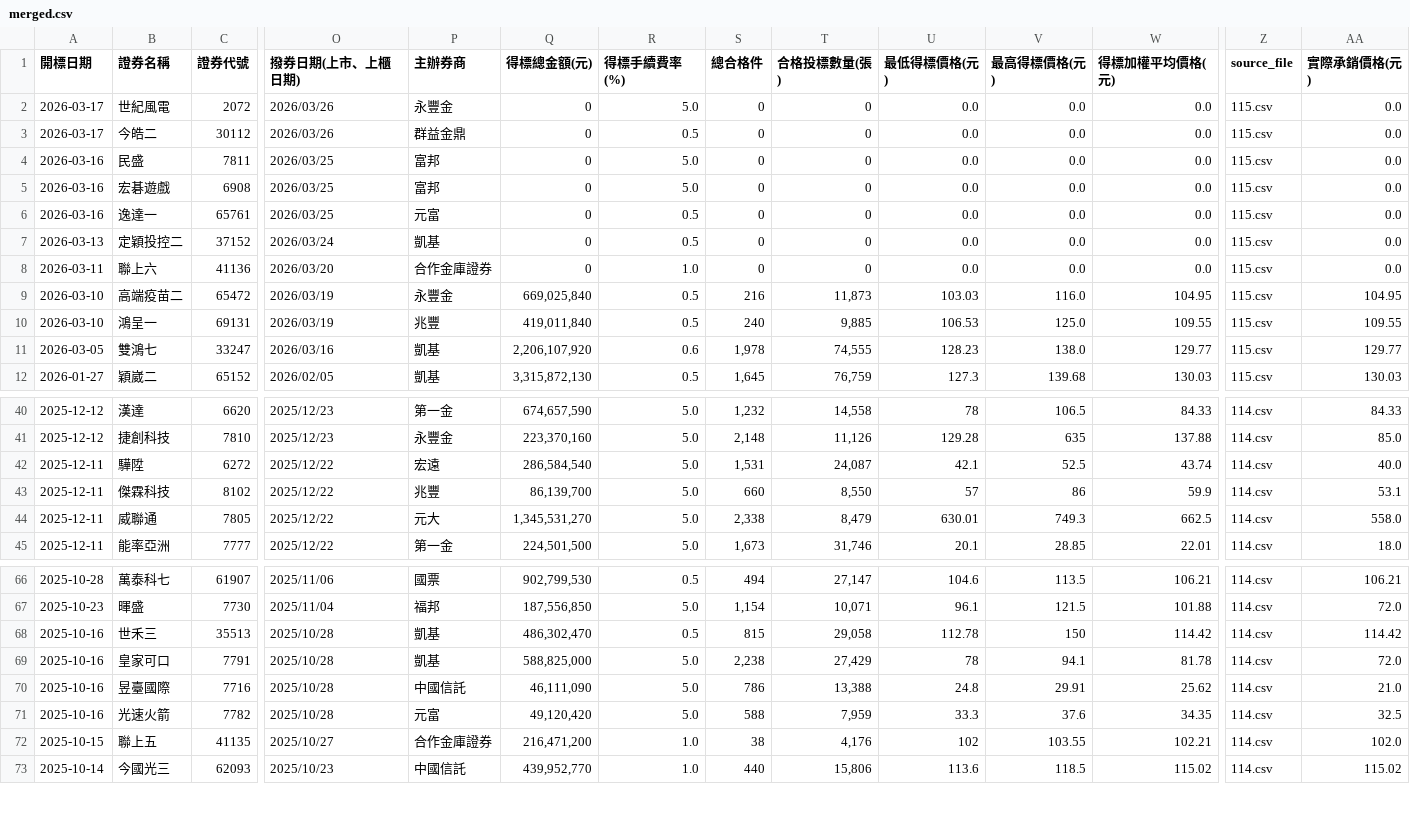
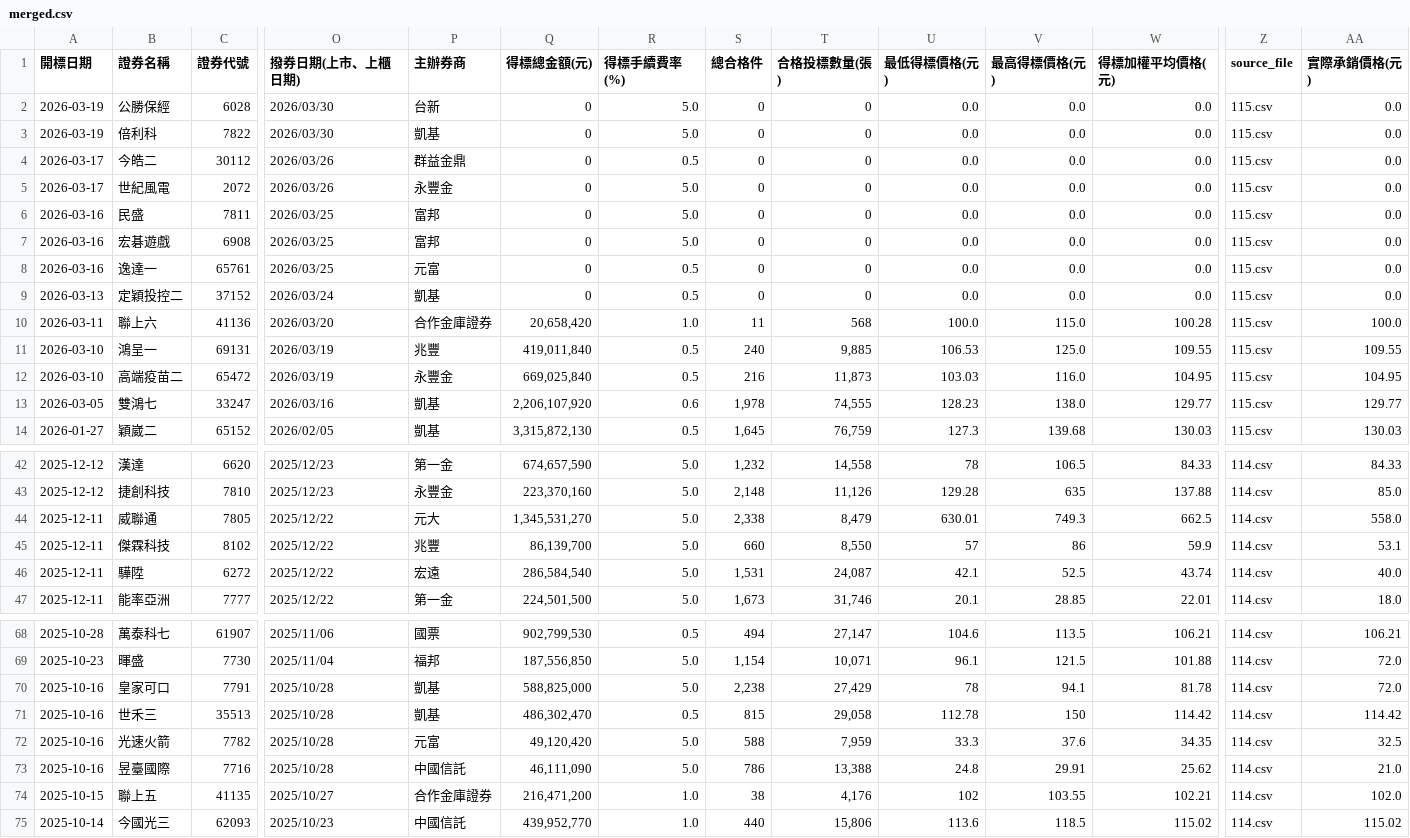
Before and after one commit to Aryido/auction, a CSV file: years/final/merged.csv, drawn as a sheet; only a part is shown, gaps mark what is left out; addresses are those after the commit; rows hold the shown columns only; the diff covers the shown part only; the diff names each change by its address in the sheet, - before the commit and + after, or states it on an @@ line.

```diff
--- a/years/final/merged.csv
+++ b/years/final/merged.csv
+row 2: 2026-03-19 | 公勝保經 | 6028 | 2026/03/30 | 台新 | 0 | 5.0 | 0 | 0 | 0.0 | 0.0 | 0.0 | 115.csv | 0.0
+row 3: 2026-03-19 | 倍利科 | 7822 | 2026/03/30 | 凱基 | 0 | 5.0 | 0 | 0 | 0.0 | 0.0 | 0.0 | 115.csv | 0.0
@@ row 3 moved to row 4: 2026-03-17 @@
-Q10 (得標總金額(元)): 0
+Q10 (得標總金額(元)): 20,658,420
-S10 (總合格件): 0
+S10 (總合格件): 11
-T10 (合格投標數量(張)): 0
+T10 (合格投標數量(張)): 568
-U10 (最低得標價格(元)): 0.0
+U10 (最低得標價格(元)): 100.0
-V10 (最高得標價格(元)): 0.0
+V10 (最高得標價格(元)): 115.0
-W10 (得標加權平均價格(元)): 0.0
+W10 (得標加權平均價格(元)): 100.28
-AA10 (實際承銷價格(元)): 0.0
+AA10 (實際承銷價格(元)): 100.0
@@ row 10 moved to row 11: 2026-03-10 @@
@@ row 43 moved to row 45: 2025-12-11 @@
@@ row 69 moved to row 70: 2025-10-16 @@
@@ row 71 moved to row 72: 2025-10-16 @@
```
Also changed, not shown: 11 moved rows elsewhere in this file, years/115.csv.
